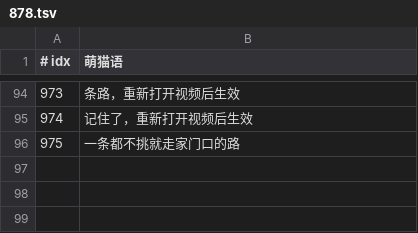
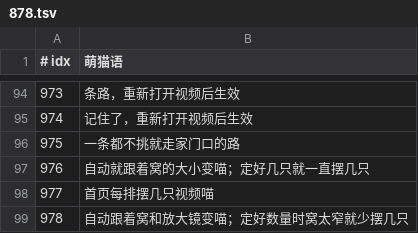
Before and after one commit to GuqiGG/Bili-Space, a TSV file: i18n/cat/878.tsv, drawn as a sheet; only a part is shown, gaps mark what is left out; the diff names each change by its address in the sheet, - before the commit and + after, or states it on an @@ line.

```diff
--- a/i18n/cat/878.tsv
+++ b/i18n/cat/878.tsv
+row 97: 976 | 自动就跟着窝的大小变喵；定好几只就一直摆几只
+row 98: 977 | 首页每排摆几只视频喵
+row 99: 978 | 自动跟着窝和放大镜变喵；定好数量时窝太窄就少摆几只
```
Also changed, not shown: i18n/tr/878.tsv, 17 other files.
